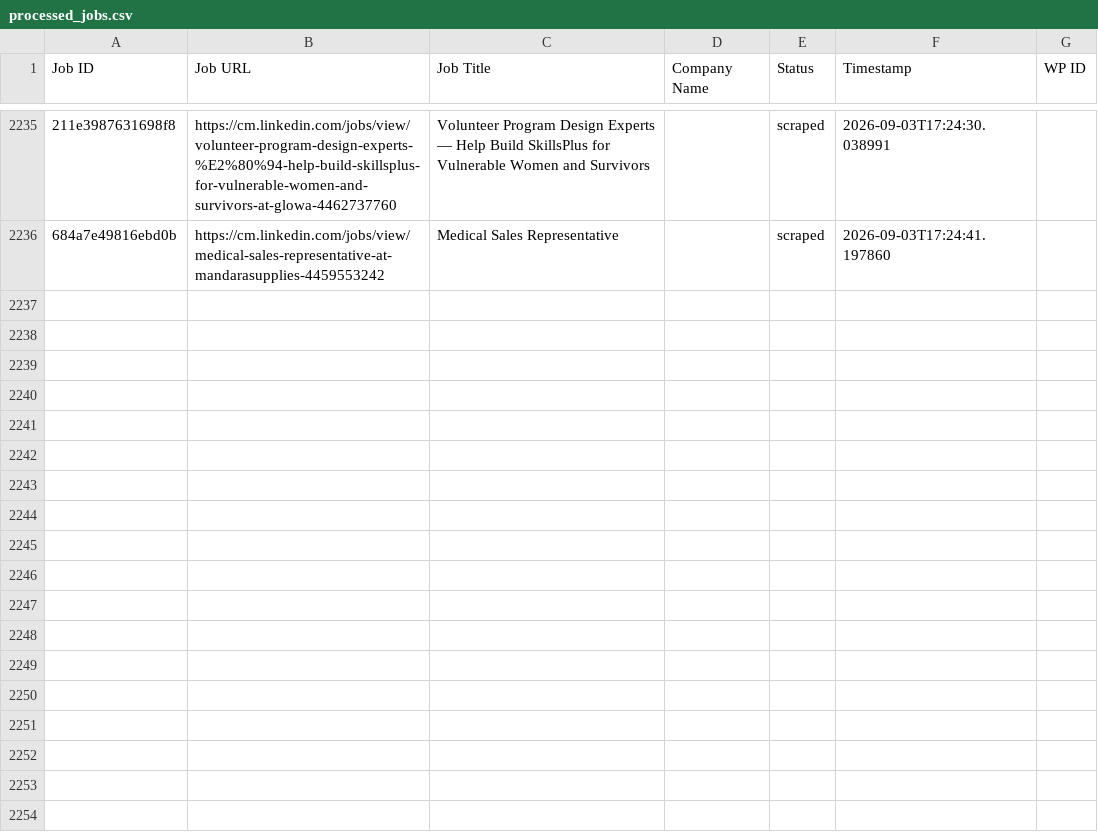
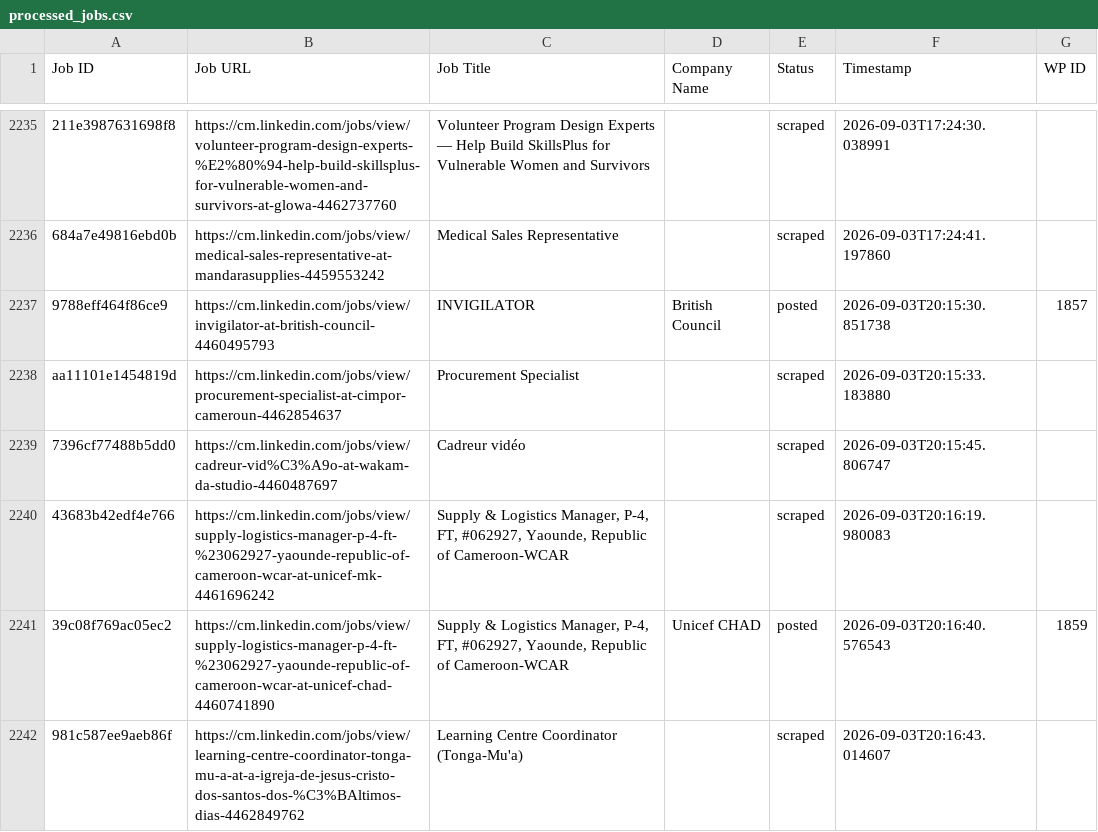
Before and after one commit to innovationinc2000/cm, a CSV file: processed_jobs.csv, drawn as a sheet; only a part is shown, gaps mark what is left out; the diff names each change by its address in the sheet, - before the commit and + after, or states it on an @@ line.

```diff
--- a/processed_jobs.csv
+++ b/processed_jobs.csv
+row 2237: 9788eff464f86ce9 | https://cm.linkedin.com/jobs/view/invigilator-at-british-council-4460495793 | INVIGILATOR | British Council | posted | 2026-09-03T20:15:30.851738 | 1857
+row 2238: aa11101e1454819d | https://cm.linkedin.com/jobs/view/procurement-specialist-at-cimpor-cameroun-4462854637 | Procurement Specialist |  | scraped | 2026-09-03T20:15:33.183880
+row 2239: 7396cf77488b5dd0 | https://cm.linkedin.com/jobs/view/cadreur-vid%C3%A9o-at-wakam-da-studio-4460487697 | Cadreur vidéo |  | scraped | 2026-09-03T20:15:45.806747
+row 2240: 43683b42edf4e766 | https://cm.linkedin.com/jobs/view/supply-logistics-manager-p-4-ft-%23062927-yaounde-republic-of-cameroon-wcar-at-unicef-mk-4461696242 | Supply & Logistics Manager, P-4, FT, #062927, Yaounde, Republic of Cameroon-WCAR |  | scraped | 2026-09-03T20:16:19.980083
+row 2241: 39c08f769ac05ec2 | https://cm.linkedin.com/jobs/view/supply-logistics-manager-p-4-ft-%23062927-yaounde-republic-of-cameroon-wcar-at-unicef-chad-4460741890 | Supply & Logistics Manager, P-4, FT, #062927, Yaounde, Republic of Cameroon-WCAR | Unicef CHAD | posted | 2026-09-03T20:16:40.576543 | 1859
+row 2242: 981c587ee9aeb86f | https://cm.linkedin.com/jobs/view/learning-centre-coordinator-tonga-mu-a-at-a-igreja-de-jesus-cristo-dos-santos-dos-%C3%BAltimos-dias-4462849762 | Learning Centre Coordinator (Tonga-Mu'a) |  | scraped | 2026-09-03T20:16:43.014607
```
